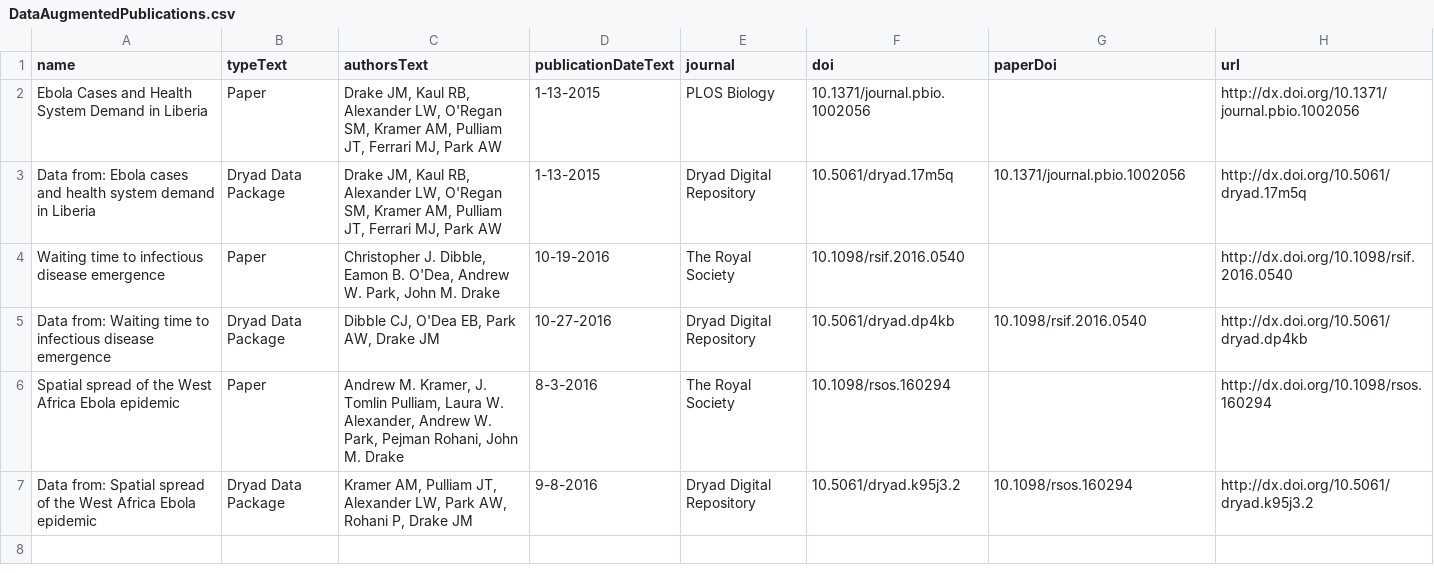
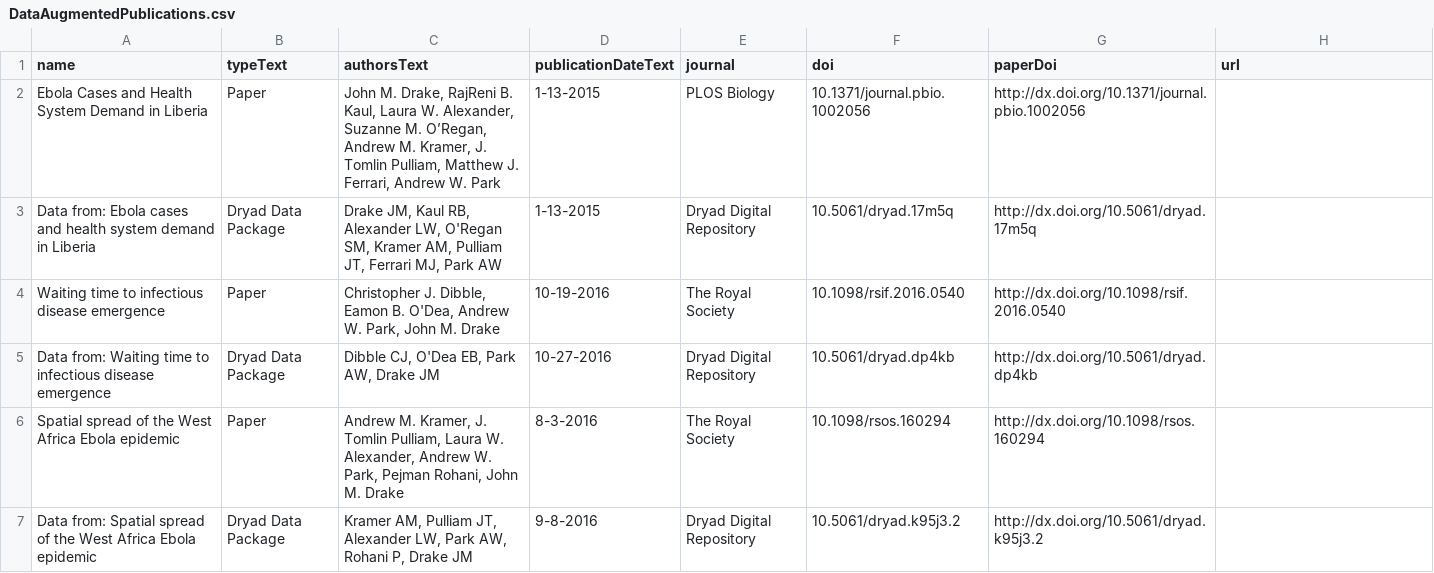
Before and after one commit to midas-isg/digital-commons, a CSV file: src/main/resources/data/DataAugmentedPublications.csv, drawn as a sheet.

```diff
--- a/src/main/resources/data/DataAugmentedPublications.csv
+++ b/src/main/resources/data/DataAugmentedPublications.csv
@@ -1,7 +1,7 @@
 name,typeText,authorsText,publicationDateText,journal,doi,paperDoi,url
-Ebola Cases and Health System Demand in Liberia,Paper,"Drake JM, Kaul RB, Alexander LW, O'Regan SM, Kramer AM, Pulliam JT, Ferrari MJ, Park AW",1-13-2015,PLOS Biology,10.1371/journal.pbio.1002056,,http://dx.doi.org/10.1371/journal.pbio.1002056
-Data from: Ebola cases and health system demand in Liberia,Dryad Data Package,"Drake JM, Kaul RB, Alexander LW, O'Regan SM, Kramer AM, Pulliam JT, Ferrari MJ, Park AW",1-13-2015,Dryad Digital Repository,10.5061/dryad.17m5q,10.1371/journal.pbio.1002056,http://dx.doi.org/10.5061/dryad.17m5q
-Waiting time to infectious disease emergence,Paper,"Christopher J. Dibble, Eamon B. O'Dea, Andrew W. Park, John M. Drake",10-19-2016,The Royal Society,10.1098/rsif.2016.0540,,http://dx.doi.org/10.1098/rsif.2016.0540
-Data from: Waiting time to infectious disease emergence,Dryad Data Package,"Dibble CJ, O'Dea EB, Park AW, Drake JM",10-27-2016,Dryad Digital Repository,10.5061/dryad.dp4kb,10.1098/rsif.2016.0540,http://dx.doi.org/10.5061/dryad.dp4kb
-Spatial spread of the West Africa Ebola epidemic,Paper,"Andrew M. Kramer, J. Tomlin Pulliam, Laura W. Alexander, Andrew W. Park, Pejman Rohani, John M. Drake",8-3-2016,The Royal Society,10.1098/rsos.160294,,http://dx.doi.org/10.1098/rsos.160294
-Data from: Spatial spread of the West Africa Ebola epidemic,Dryad Data Package,"Kramer AM, Pulliam JT, Alexander LW, Park AW, Rohani P, Drake JM",9-8-2016,Dryad Digital Repository,10.5061/dryad.k95j3.2,10.1098/rsos.160294,http://dx.doi.org/10.5061/dryad.k95j3.2
+Ebola Cases and Health System Demand in Liberia,Paper,"John M. Drake, RajReni B. Kaul, Laura W. Alexander, Suzanne M. O’Regan, Andrew M. Kramer, J. Tomlin Pulliam, Matthew J. Ferrari, Andrew W. Park",1-13-2015,PLOS Biology,10.1371/journal.pbio.1002056,http://dx.doi.org/10.1371/journal.pbio.1002056
+Data from: Ebola cases and health system demand in Liberia,Dryad Data Package,"Drake JM, Kaul RB, Alexander LW, O'Regan SM, Kramer AM, Pulliam JT, Ferrari MJ, Park AW",1-13-2015,Dryad Digital Repository,10.5061/dryad.17m5q,http://dx.doi.org/10.5061/dryad.17m5q
+Waiting time to infectious disease emergence,Paper,"Christopher J. Dibble, Eamon B. O'Dea, Andrew W. Park, John M. Drake",10-19-2016,The Royal Society,10.1098/rsif.2016.0540,http://dx.doi.org/10.1098/rsif.2016.0540
+Data from: Waiting time to infectious disease emergence,Dryad Data Package,"Dibble CJ, O'Dea EB, Park AW, Drake JM",10-27-2016,Dryad Digital Repository,10.5061/dryad.dp4kb,http://dx.doi.org/10.5061/dryad.dp4kb
+Spatial spread of the West Africa Ebola epidemic,Paper,"Andrew M. Kramer, J. Tomlin Pulliam, Laura W. Alexander, Andrew W. Park, Pejman Rohani, John M. Drake",8-3-2016,The Royal Society,10.1098/rsos.160294,http://dx.doi.org/10.1098/rsos.160294
+Data from: Spatial spread of the West Africa Ebola epidemic,Dryad Data Package,"Kramer AM, Pulliam JT, Alexander LW, Park AW, Rohani P, Drake JM",9-8-2016,Dryad Digital Repository,10.5061/dryad.k95j3.2,http://dx.doi.org/10.5061/dryad.k95j3.2
```
Also changed, not shown: src/main/resources/data/Software.csv, 7 other files.
